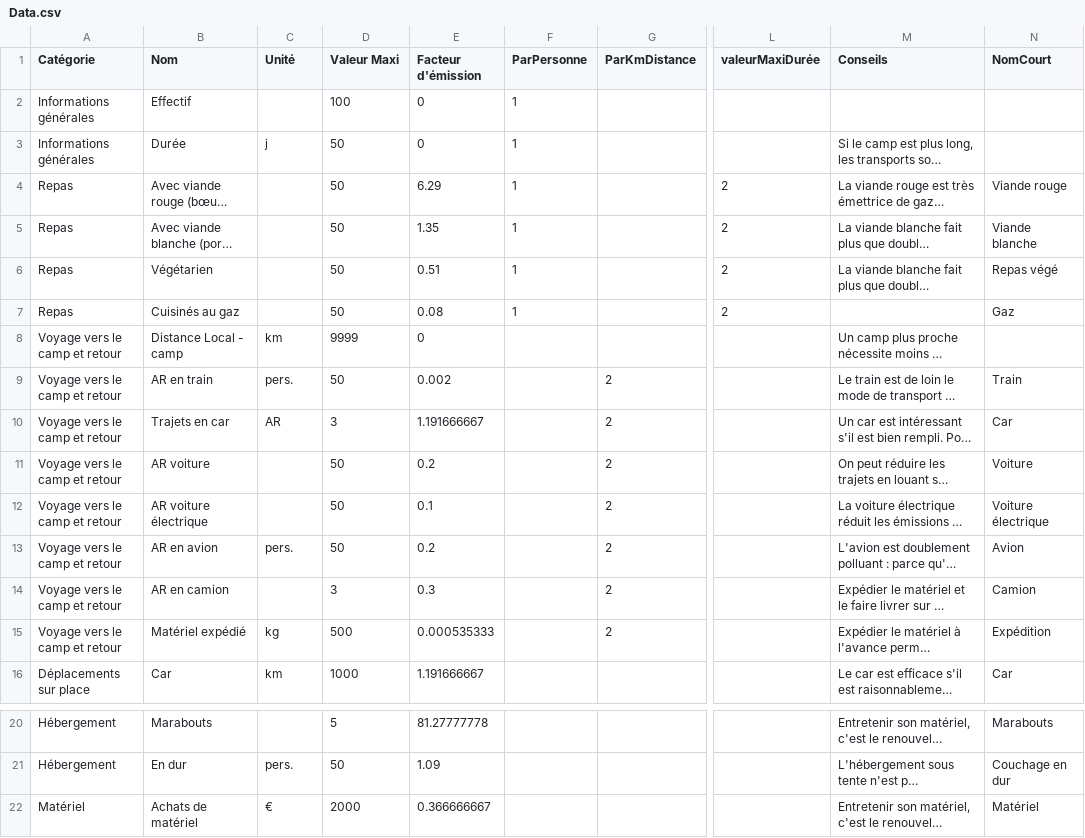
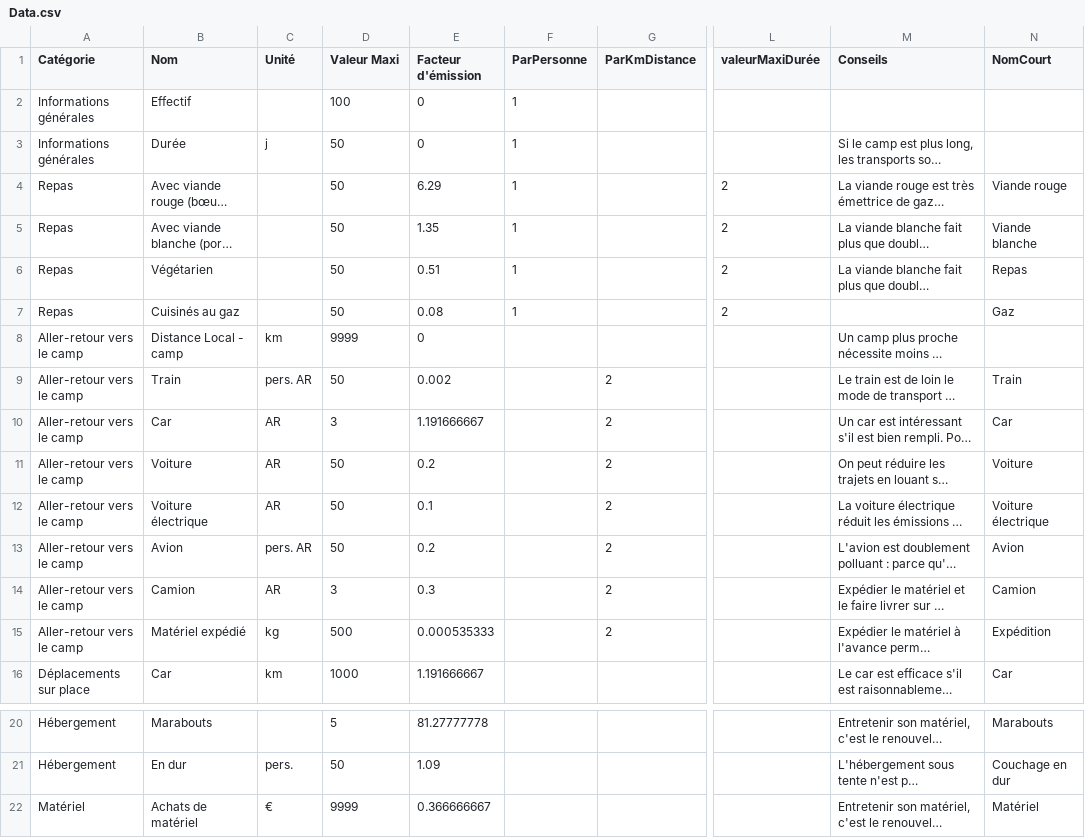
Before and after one commit to jeromekasparian/BilanCO2, a CSV file: BilanCO2/Data.csv, drawn as a sheet; only a part is shown, gaps mark what is left out; long unchanged cells end in …; the diff names each change by its address in the sheet, - before the commit and + after, or states it on an @@ line.

```diff
--- a/BilanCO2/Data.csv
+++ b/BilanCO2/Data.csv
-N6 (NomCourt): Repas végé
+N6 (NomCourt): Repas
-A8:A15 (Catégorie): Voyage vers le camp et retour
+A8:A15 (Catégorie): Aller-retour vers le camp
-B9 (Nom): AR en train
+B9 (Nom): Train
-C9 (Unité): pers.
+C9 (Unité): pers. AR
-B10 (Nom): Trajets en car
+B10 (Nom): Car
-B11 (Nom): AR voiture
+B11 (Nom): Voiture
-C11:C12 (Unité): (empty)
+C11:C12 (Unité): AR
-B12 (Nom): AR voiture électrique
+B12 (Nom): Voiture électrique
-B13 (Nom): AR en avion
+B13 (Nom): Avion
-C13 (Unité): pers.
+C13 (Unité): pers. AR
-B14 (Nom): AR en camion
+B14 (Nom): Camion
-C14 (Unité): (empty)
+C14 (Unité): AR
-D22 (Valeur Maxi): 2000
+D22 (Valeur Maxi): 9999
```
Also changed, not shown: 29 other files.
